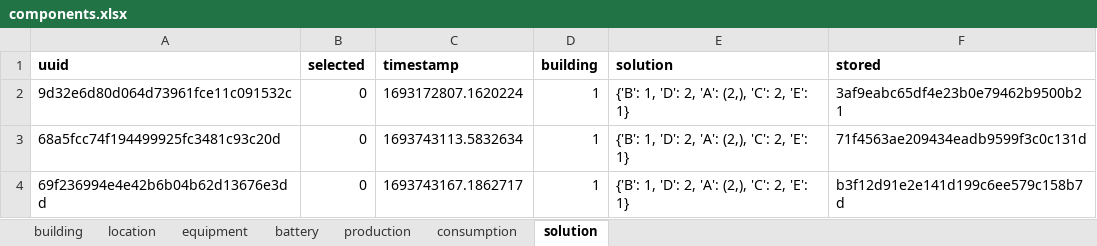
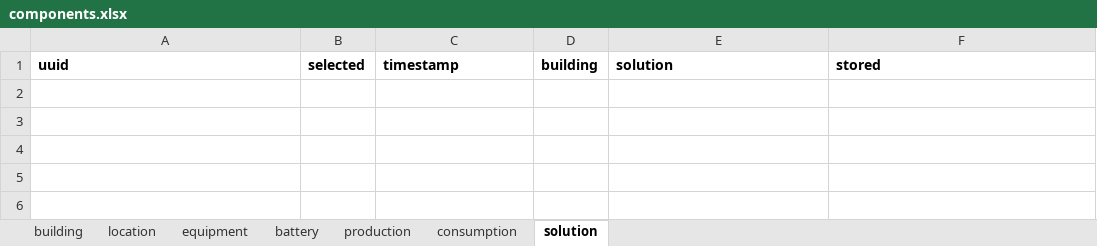
Before and after one commit to Ellariel/pv-opt, an Excel workbook: components.xlsx, sheet solution, drawn as a sheet; values as stored, in another font and other column widths than the file's, no borders; the diff names each change by its address in the sheet, - before the commit and + after, or states it on an @@ line.

```diff
--- a/components.xlsx (sheet solution)
+++ b/components.xlsx (sheet solution)
-row 2: 9d32e6d80d064d73961fce11c091532c | 0 | 1693172807.1620224 | 1 | {'B': 1, 'D': 2, 'A': (2,), 'C': 2, 'E': 1} | 3af9eabc65df4e23b0e79462b9500b21
-row 3: 68a5fcc74f194499925fc3481c93c20d | 0 | 1693743113.5832634 | 1 | {'B': 1, 'D': 2, 'A': (2,), 'C': 2, 'E': 1} | 71f4563ae209434eadb9599f3c0c131d
-row 4: 69f236994e4e42b6b04b62d13676e3dd | 0 | 1693743167.1862717 | 1 | {'B': 1, 'D': 2, 'A': (2,), 'C': 2, 'E': 1} | b3f12d91e2e141d199c6ee579c158b7d
```
Also changed, not shown: sheet building, 44 other files.
